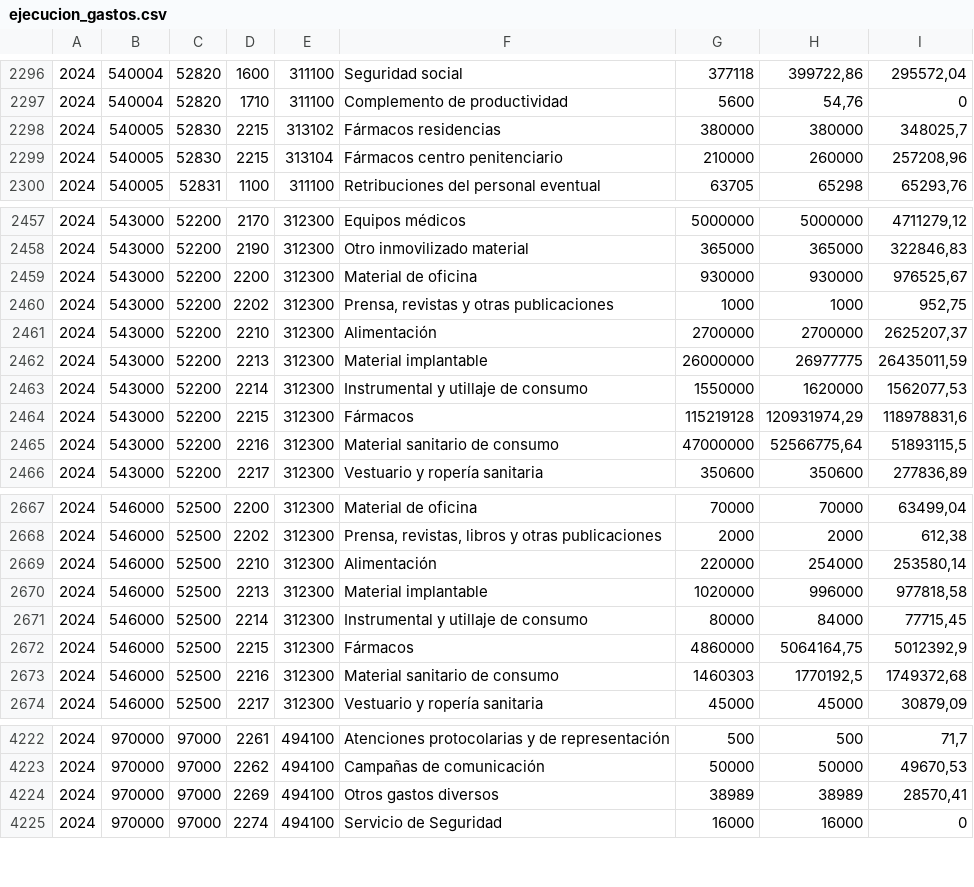
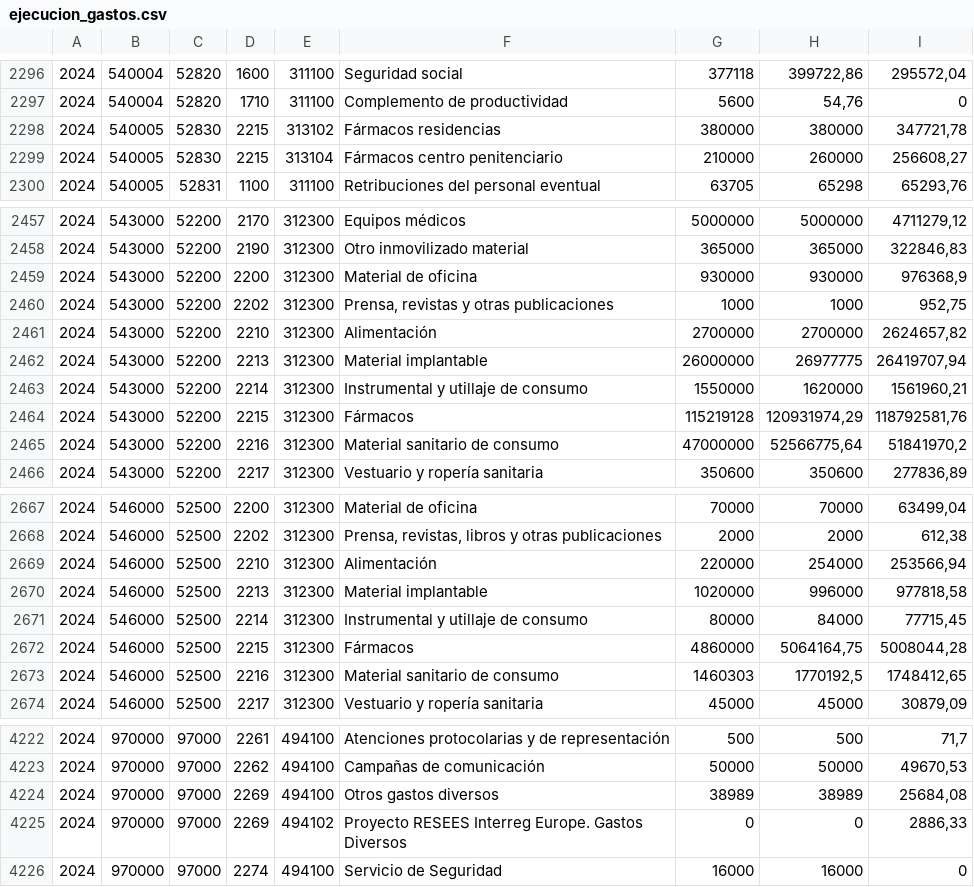
Before and after one commit to civio/presupuesto-navarra, a CSV file: data/es/comunidad/2024/ejecucion_gastos.csv, drawn as a sheet; only a part is shown, gaps mark what is left out; the diff covers the shown part only.

Commit message:
Add final execution data for 2024 civio/presupuesto-management#1373

```diff
--- a/data/es/comunidad/2024/ejecucion_gastos.csv
+++ b/data/es/comunidad/2024/ejecucion_gastos.csv
@@ -2297,4 +2297,4 @@
 2024,540004,52820,1710,311100,Complemento de productividad,5600,"54,76",0
-2024,540005,52830,2215,313102,Fármacos residencias,380000,380000,"348025,7"
-2024,540005,52830,2215,313104,Fármacos centro penitenciario,210000,260000,"257208,96"
+2024,540005,52830,2215,313102,Fármacos residencias,380000,380000,"347721,78"
+2024,540005,52830,2215,313104,Fármacos centro penitenciario,210000,260000,"256608,27"
 2024,540005,52831,1100,311100,Retribuciones del personal eventual,63705,65298,"65293,76"
@@ -2458,9 +2458,9 @@
 2024,543000,52200,2190,312300,Otro inmovilizado material,365000,365000,"322846,83"
-2024,543000,52200,2200,312300,Material de oficina,930000,930000,"976525,67"
+2024,543000,52200,2200,312300,Material de oficina,930000,930000,"976368,9"
 2024,543000,52200,2202,312300,"Prensa, revistas y otras publicaciones",1000,1000,"952,75"
-2024,543000,52200,2210,312300,Alimentación,2700000,2700000,"2625207,37"
-2024,543000,52200,2213,312300,Material implantable,26000000,26977775,"26435011,59"
-2024,543000,52200,2214,312300,Instrumental y utillaje de consumo,1550000,1620000,"1562077,53"
-2024,543000,52200,2215,312300,Fármacos,115219128,"120931974,29","118978831,6"
-2024,543000,52200,2216,312300,Material sanitario de consumo,47000000,"52566775,64","51893115,5"
+2024,543000,52200,2210,312300,Alimentación,2700000,2700000,"2624657,82"
+2024,543000,52200,2213,312300,Material implantable,26000000,26977775,"26419707,94"
+2024,543000,52200,2214,312300,Instrumental y utillaje de consumo,1550000,1620000,"1561960,21"
+2024,543000,52200,2215,312300,Fármacos,115219128,"120931974,29","118792581,76"
+2024,543000,52200,2216,312300,Material sanitario de consumo,47000000,"52566775,64","51841970,2"
 2024,543000,52200,2217,312300,Vestuario y ropería sanitaria,350600,350600,"277836,89"
@@ -2668,7 +2668,7 @@
 2024,546000,52500,2202,312300,"Prensa, revistas, libros y otras publicaciones",2000,2000,"612,38"
-2024,546000,52500,2210,312300,Alimentación,220000,254000,"253580,14"
+2024,546000,52500,2210,312300,Alimentación,220000,254000,"253566,94"
 2024,546000,52500,2213,312300,Material implantable,1020000,996000,"977818,58"
 2024,546000,52500,2214,312300,Instrumental y utillaje de consumo,80000,84000,"77715,45"
-2024,546000,52500,2215,312300,Fármacos,4860000,"5064164,75","5012392,9"
-2024,546000,52500,2216,312300,Material sanitario de consumo,1460303,"1770192,5","1749372,68"
+2024,546000,52500,2215,312300,Fármacos,4860000,"5064164,75","5008044,28"
+2024,546000,52500,2216,312300,Material sanitario de consumo,1460303,"1770192,5","1748412,65"
 2024,546000,52500,2217,312300,Vestuario y ropería sanitaria,45000,45000,"30879,09"
@@ -4223,3 +4223,4 @@
 2024,970000,97000,2262,494100,Campañas de comunicación,50000,50000,"49670,53"
-2024,970000,97000,2269,494100,Otros gastos diversos,38989,38989,"28570,41"
+2024,970000,97000,2269,494100,Otros gastos diversos,38989,38989,"25684,08"
+2024,970000,97000,2269,494102,Proyecto RESEES Interreg Europe. Gastos Diversos,0,0,"2886,33"
 2024,970000,97000,2274,494100,Servicio de Seguridad,16000,16000,0
```
Also changed, not shown: 9 edited cells elsewhere in this file, data/es/comunidad/2024/ejecucion_ingresos.csv, data/es/comunidad/2024/gastos.csv, 5 other files.
